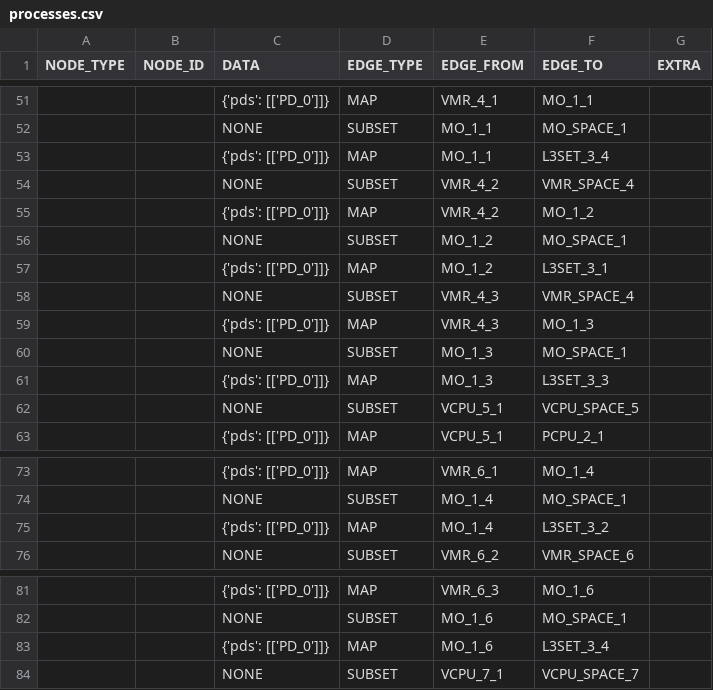
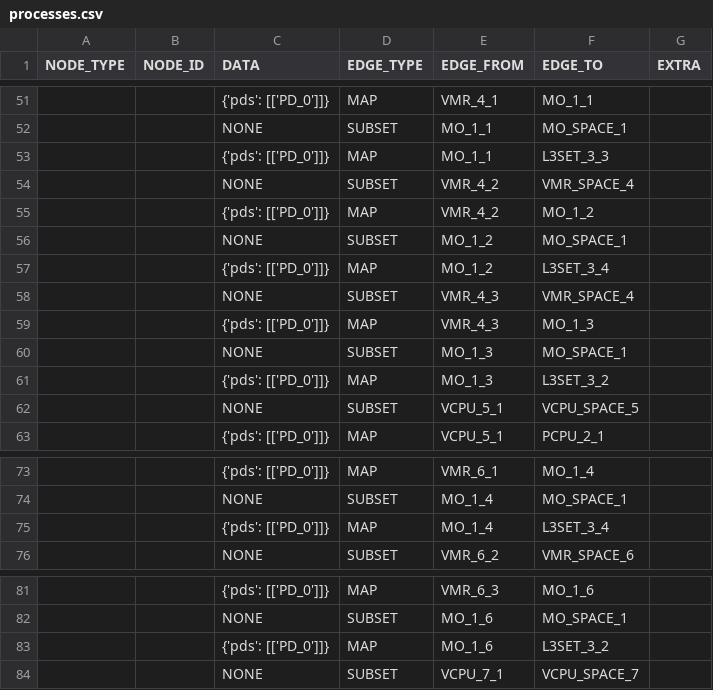
Before and after one commit to sid-agrawal/OSmosis, a CSV file: scripts/proc/outputs/cz_manual/processes.csv, drawn as a sheet; only a part is shown, gaps mark what is left out; the diff names each change by its address in the sheet, - before the commit and + after, or states it on an @@ line.

Commit message:
add some process examples

```diff
--- a/scripts/proc/outputs/cz_manual/processes.csv
+++ b/scripts/proc/outputs/cz_manual/processes.csv
-F53 (EDGE_TO): L3SET_3_4
+F53 (EDGE_TO): L3SET_3_3
-F57 (EDGE_TO): L3SET_3_1
+F57 (EDGE_TO): L3SET_3_4
-F61 (EDGE_TO): L3SET_3_3
+F61 (EDGE_TO): L3SET_3_2
-F75 (EDGE_TO): L3SET_3_2
+F75 (EDGE_TO): L3SET_3_4
-F83 (EDGE_TO): L3SET_3_4
+F83 (EDGE_TO): L3SET_3_2
```
Also changed, not shown: scripts/proc/outputs/cz_manual/processes.csv_dir/processes.csv_edge.csv.
